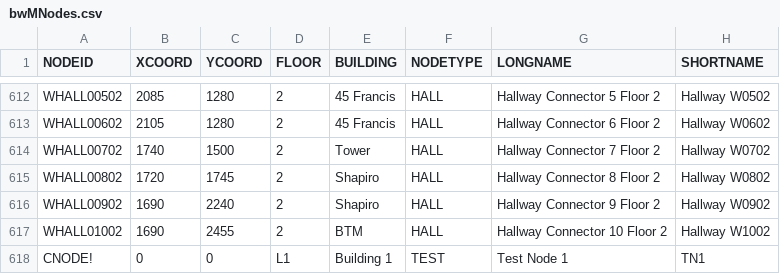
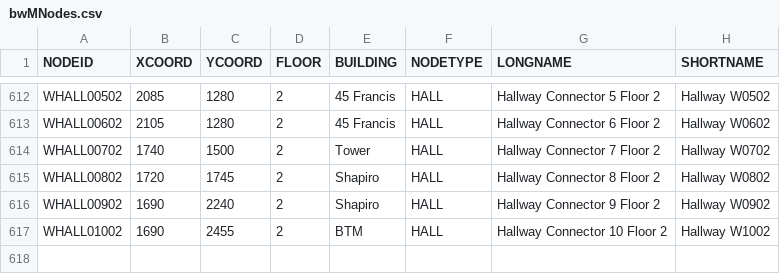
Before and after one commit to dacs30/software-engineering-project, a CSV file: data/bwMNodes.csv, drawn as a sheet; only a part is shown, gaps mark what is left out; the diff names each change by its address in the sheet, - before the commit and + after, or states it on an @@ line.

Commit message:
added addNode functionality to GUI

```diff
--- a/data/bwMNodes.csv
+++ b/data/bwMNodes.csv
-row 618: CNODE! | 0 | 0 | L1 | Building 1 | TEST | Test Node 1 | TN1
```
Also changed, not shown: 1 other file.
